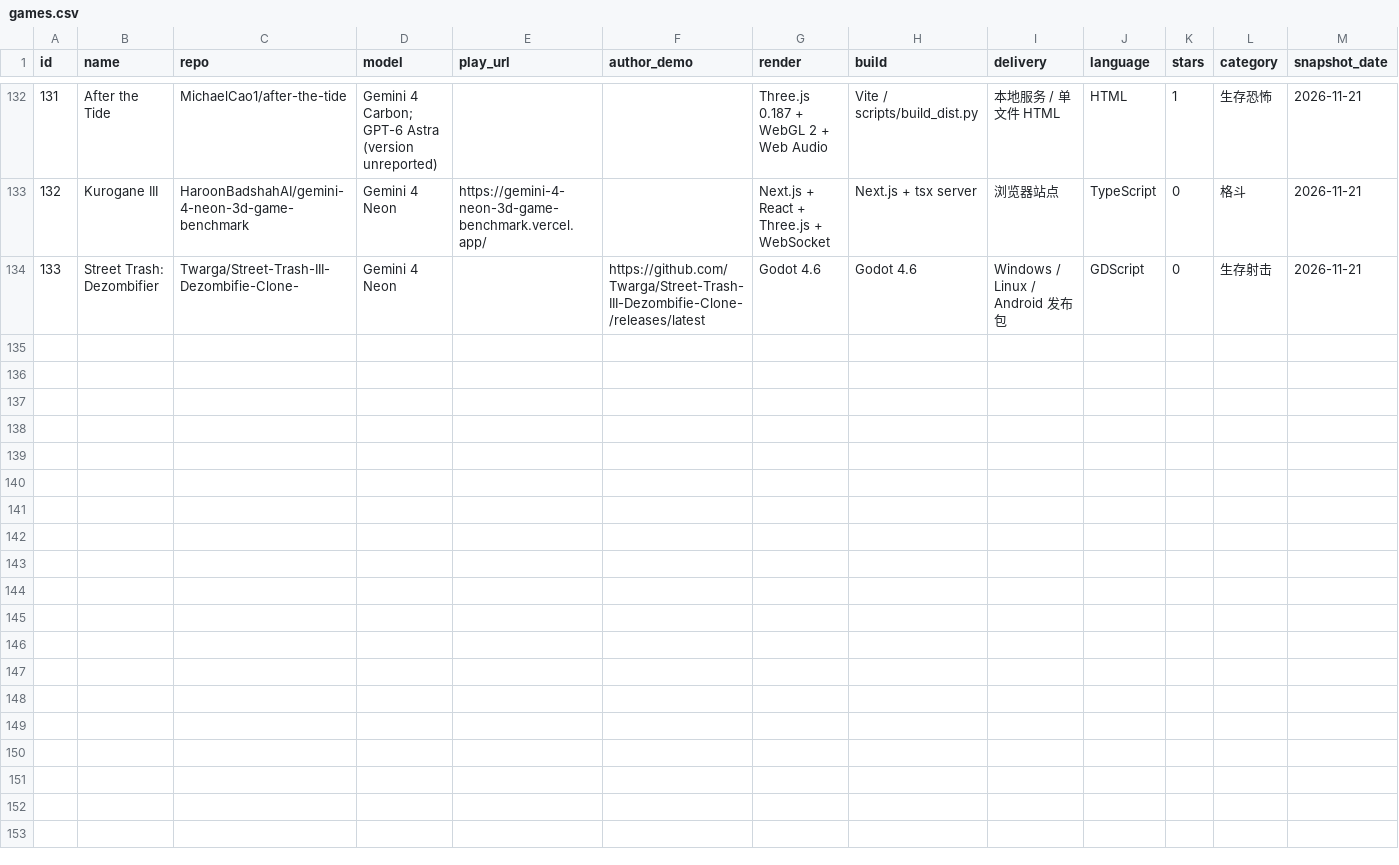
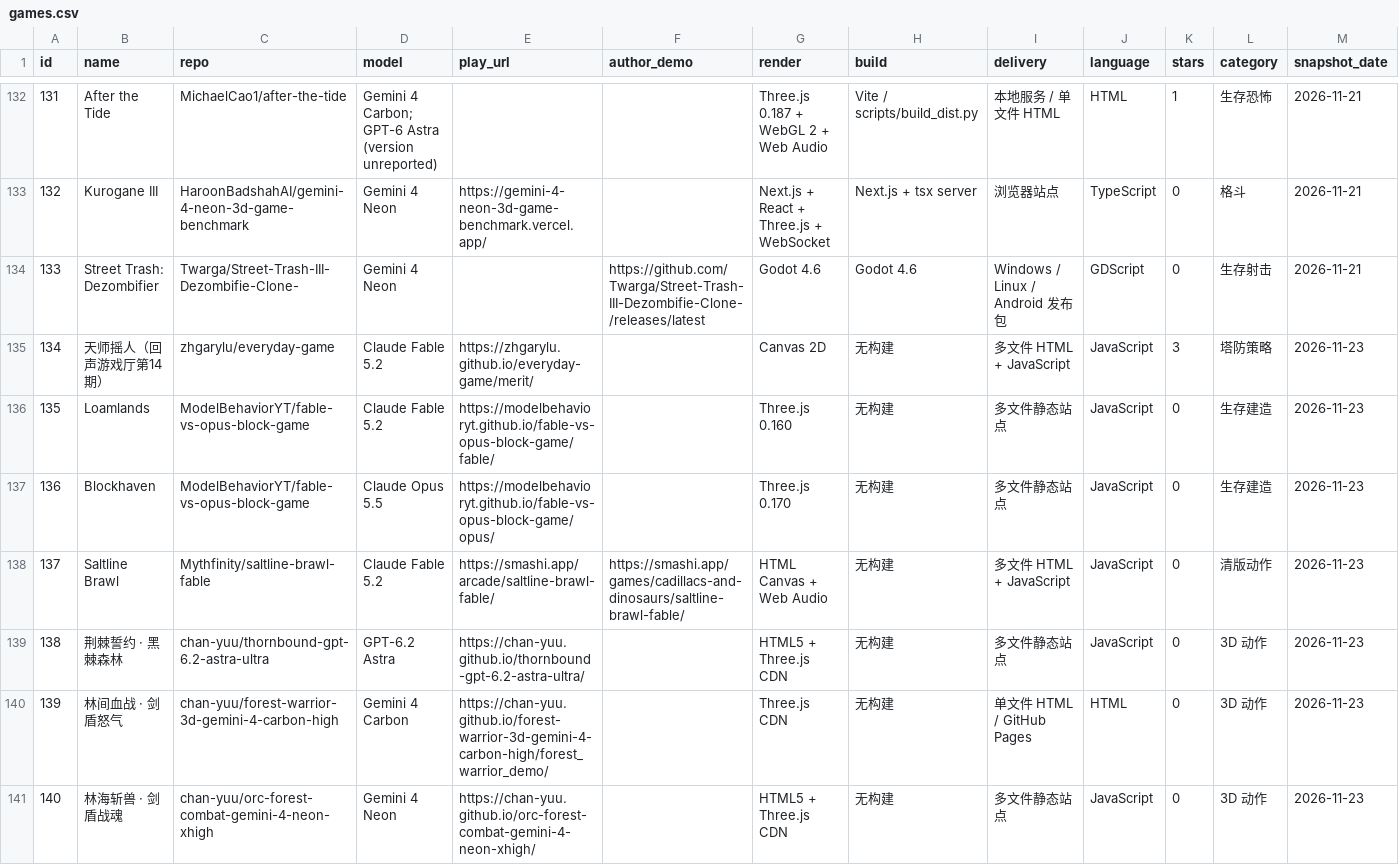
Before and after one commit to ygx2378/awesome-fable-5-2-games, a CSV file: data/games.csv, drawn as a sheet; only a part is shown, gaps mark what is left out; the diff covers the shown part only; the diff names each change by its address in the sheet, - before the commit and + after, or states it on an @@ line.

Commit message:
docs: add newly discovered model-made games (#22)

```diff
--- a/data/games.csv
+++ b/data/games.csv
+row 135: 134 | 天师摇人（回声游戏厅第14期） | zhgarylu/everyday-game | Claude Fable 5.2 | https://zhgarylu.github.io/everyday-game/merit/ |  | Canvas 2D | 无构建 | 多文件 HTML + JavaScript | JavaScript | 3 | 塔防策略 | 2026-11-23
+row 136: 135 | Loamlands | ModelBehaviorYT/fable-vs-opus-block-game | Claude Fable 5.2 | https://modelbehavioryt.github.io/fable-vs-opus-block-game/fable/ |  | Three.js 0.160 | 无构建 | 多文件静态站点 | JavaScript | 0 | 生存建造 | 2026-11-23
+row 137: 136 | Blockhaven | ModelBehaviorYT/fable-vs-opus-block-game | Claude Opus 5.5 | https://modelbehavioryt.github.io/fable-vs-opus-block-game/opus/ |  | Three.js 0.170 | 无构建 | 多文件静态站点 | JavaScript | 0 | 生存建造 | 2026-11-23
+row 138: 137 | Saltline Brawl | Mythfinity/saltline-brawl-fable | Claude Fable 5.2 | https://smashi.app/arcade/saltline-brawl-fable/ | https://smashi.app/games/cadillacs-and-dinosaurs/saltline-brawl-fable/ | HTML Canvas + Web Audio | 无构建 | 多文件 HTML + JavaScript | JavaScript | 0 | 清版动作 | 2026-11-23
+row 139: 138 | 荆棘誓约 · 黑棘森林 | chan-yuu/thornbound-gpt-6.2-astra-ultra | GPT-6.2 Astra | https://chan-yuu.github.io/thornbound-gpt-6.2-astra-ultra/ |  | HTML5 + Three.js CDN | 无构建 | 多文件静态站点 | JavaScript | 0 | 3D 动作 | 2026-11-23
+row 140: 139 | 林间血战 · 剑盾怒气 | chan-yuu/forest-warrior-3d-gemini-4-carbon-high | Gemini 4 Carbon | https://chan-yuu.github.io/forest-warrior-3d-gemini-4-carbon-high/forest_warrior_demo/ |  | Three.js CDN | 无构建 | 单文件 HTML / GitHub Pages | HTML | 0 | 3D 动作 | 2026-11-23
+row 141: 140 | 林海斩兽 · 剑盾战魂 | chan-yuu/orc-forest-combat-gemini-4-neon-xhigh | Gemini 4 Neon | https://chan-yuu.github.io/orc-forest-combat-gemini-4-neon-xhigh/ |  | HTML5 + Three.js CDN | 无构建 | 多文件静态站点 | JavaScript | 0 | 3D 动作 | 2026-11-23
```
Also changed, not shown: 7 added rows elsewhere in this file, 2 other files.
